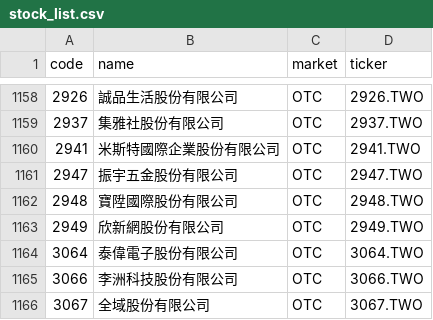
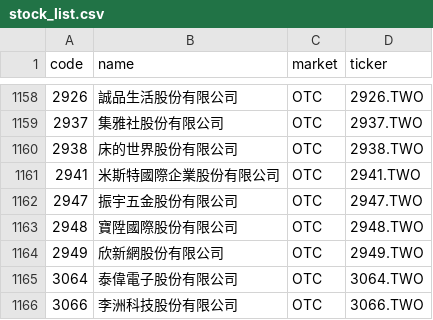
Before and after one commit to w2xg2022/twstock-alphabeta, a CSV file: data/stock_list.csv, drawn as a sheet; only a part is shown, gaps mark what is left out; the shorter side is filled out with more unchanged rows; the diff names each change by its address in the sheet, - before the commit and + after, or states it on an @@ line.

```diff
--- a/data/stock_list.csv
+++ b/data/stock_list.csv
+row 1160: 2938 | 床的世界股份有限公司 | OTC | 2938.TWO
```
Also changed, not shown: docs/data/alphabeta.csv, 2 other files.
